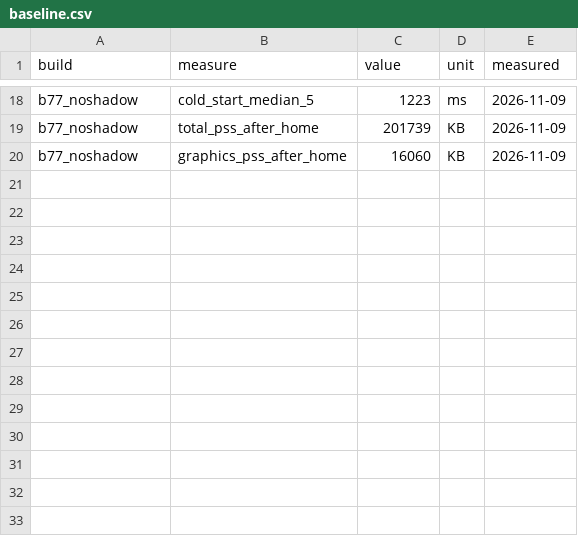
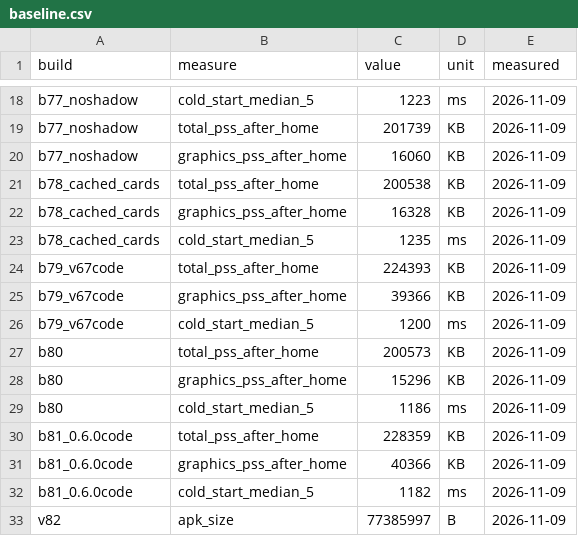
Before and after one commit to faiz03-glicth/teras-releases, a CSV file: performance/baseline.csv, drawn as a sheet; only a part is shown, gaps mark what is left out.

Commit message:
performance: 0.6.0 against 0.5.0, the walk and missed frames, builds 78 to 81

```diff
--- a/performance/baseline.csv
+++ b/performance/baseline.csv
@@ -20 +20,14 @@ b77_noshadow,total_pss_after_home,201739,KB,2026-11-09
 b77_noshadow,graphics_pss_after_home,16060,KB,2026-11-09
+b78_cached_cards,total_pss_after_home,200538,KB,2026-11-09
+b78_cached_cards,graphics_pss_after_home,16328,KB,2026-11-09
+b78_cached_cards,cold_start_median_5,1235,ms,2026-11-09
+b79_v67code,total_pss_after_home,224393,KB,2026-11-09
+b79_v67code,graphics_pss_after_home,39366,KB,2026-11-09
+b79_v67code,cold_start_median_5,1200,ms,2026-11-09
+b80,total_pss_after_home,200573,KB,2026-11-09
+b80,graphics_pss_after_home,15296,KB,2026-11-09
+b80,cold_start_median_5,1186,ms,2026-11-09
+b81_0.6.0code,total_pss_after_home,228359,KB,2026-11-09
+b81_0.6.0code,graphics_pss_after_home,40366,KB,2026-11-09
+b81_0.6.0code,cold_start_median_5,1182,ms,2026-11-09
+v82,apk_size,77385997,B,2026-11-09
```
Also changed, not shown: performance/home-scroll.csv, performance/profile-switch.csv, 2 other files.
